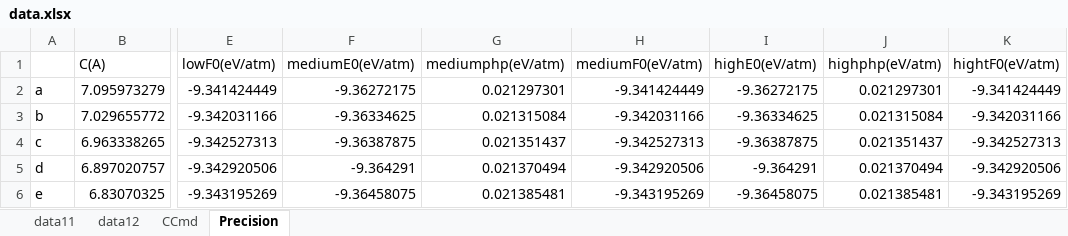
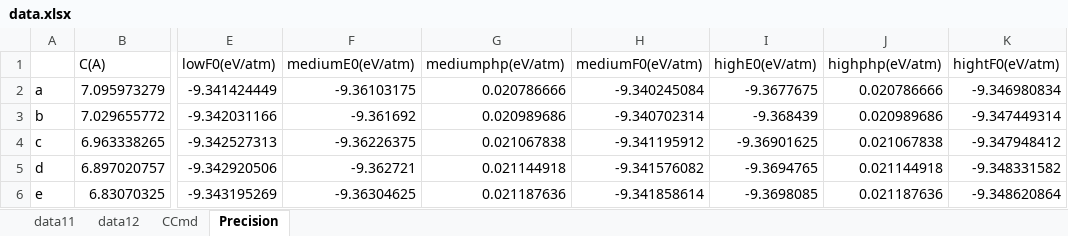
Before and after one commit to YerongLeopard/William, an Excel workbook: data/data.xlsx, sheet Precision, drawn as a sheet; only a part is shown, gaps mark what is left out; values as stored, in another font and other column widths than the file's, no borders; the diff covers the shown part only; the diff names each change by its address in the sheet, - before the commit and + after, or states it on an @@ line.

```diff
--- a/data/data.xlsx (sheet Precision)
+++ b/data/data.xlsx (sheet Precision)
-F2 (mediumE0(eV/atm)): -9.36272175
+F2 (mediumE0(eV/atm)): -9.36103175
-G2 (mediumphp(eV/atm)): 0.021297301
+G2 (mediumphp(eV/atm)): 0.020786666
-H2 (mediumF0(eV/atm)): -9.341424449
+H2 (mediumF0(eV/atm)): -9.340245084
-I2 (highE0(eV/atm)): -9.36272175
+I2 (highE0(eV/atm)): -9.3677675
-J2 (highphp(eV/atm)): 0.021297301
+J2 (highphp(eV/atm)): 0.020786666
-K2 (hightF0(eV/atm)): -9.341424449
+K2 (hightF0(eV/atm)): -9.346980834
-F3 (mediumE0(eV/atm)): -9.36334625
+F3 (mediumE0(eV/atm)): -9.361692
-G3 (mediumphp(eV/atm)): 0.021315084
+G3 (mediumphp(eV/atm)): 0.020989686
-H3 (mediumF0(eV/atm)): -9.342031166
+H3 (mediumF0(eV/atm)): -9.340702314
-I3 (highE0(eV/atm)): -9.36334625
+I3 (highE0(eV/atm)): -9.368439
-J3 (highphp(eV/atm)): 0.021315084
+J3 (highphp(eV/atm)): 0.020989686
-K3 (hightF0(eV/atm)): -9.342031166
+K3 (hightF0(eV/atm)): -9.347449314
-F4 (mediumE0(eV/atm)): -9.36387875
+F4 (mediumE0(eV/atm)): -9.36226375
-G4 (mediumphp(eV/atm)): 0.021351437
+G4 (mediumphp(eV/atm)): 0.021067838
-H4 (mediumF0(eV/atm)): -9.342527313
+H4 (mediumF0(eV/atm)): -9.341195912
-I4 (highE0(eV/atm)): -9.36387875
+I4 (highE0(eV/atm)): -9.36901625
-J4 (highphp(eV/atm)): 0.021351437
+J4 (highphp(eV/atm)): 0.021067838
-K4 (hightF0(eV/atm)): -9.342527313
+K4 (hightF0(eV/atm)): -9.347948412
-F5 (mediumE0(eV/atm)): -9.364291
+F5 (mediumE0(eV/atm)): -9.362721
-G5 (mediumphp(eV/atm)): 0.021370494
+G5 (mediumphp(eV/atm)): 0.021144918
-H5 (mediumF0(eV/atm)): -9.342920506
+H5 (mediumF0(eV/atm)): -9.341576082
-I5 (highE0(eV/atm)): -9.364291
+I5 (highE0(eV/atm)): -9.3694765
-J5 (highphp(eV/atm)): 0.021370494
+J5 (highphp(eV/atm)): 0.021144918
-K5 (hightF0(eV/atm)): -9.342920506
+K5 (hightF0(eV/atm)): -9.348331582
-F6 (mediumE0(eV/atm)): -9.36458075
+F6 (mediumE0(eV/atm)): -9.36304625
-G6 (mediumphp(eV/atm)): 0.021385481
+G6 (mediumphp(eV/atm)): 0.021187636
-H6 (mediumF0(eV/atm)): -9.343195269
+H6 (mediumF0(eV/atm)): -9.341858614
-I6 (highE0(eV/atm)): -9.36458075
+I6 (highE0(eV/atm)): -9.3698085
-J6 (highphp(eV/atm)): 0.021385481
+J6 (highphp(eV/atm)): 0.021187636
-K6 (hightF0(eV/atm)): -9.343195269
+K6 (hightF0(eV/atm)): -9.348620864
```
Also changed, not shown: 60 edited cells elsewhere in this sheet, data/data_collection.xlsx, 4 other files.
